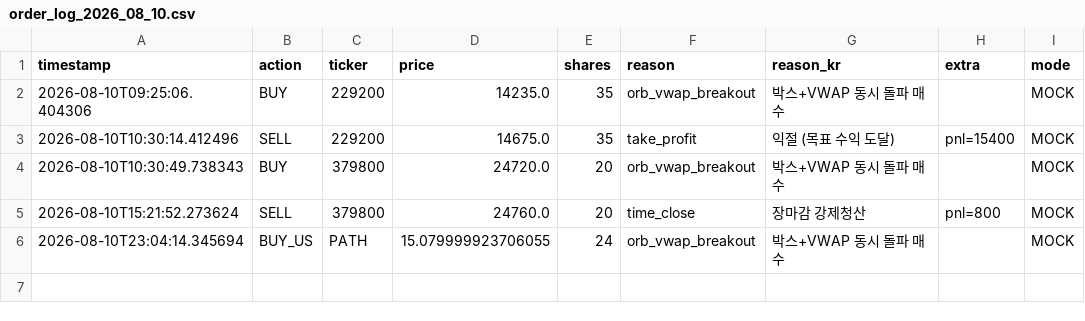
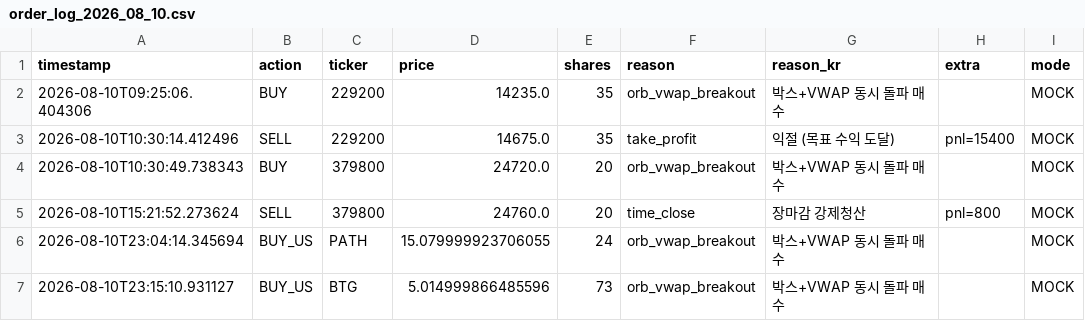
Before and after one commit to mypride5315/stocktraining, a CSV file: Order/order_log_2026_08_10.csv, drawn as a sheet.

```diff
--- a/Order/order_log_2026_08_10.csv
+++ b/Order/order_log_2026_08_10.csv
@@ -6 +6,2 @@
 2026-08-10T23:04:14.345694,BUY_US,PATH,15.079999923706055,24,orb_vwap_breakout,박스+VWAP 동시 돌파 매수,,MOCK
+2026-08-10T23:15:10.931127,BUY_US,BTG,5.014999866485596,73,orb_vwap_breakout,박스+VWAP 동시 돌파 매수,,MOCK
```
Also changed, not shown: 1 other file.
